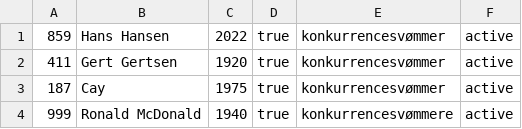
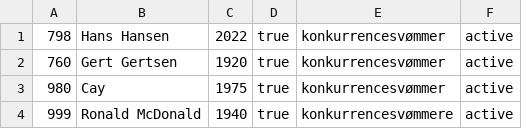
Before and after one commit to F26A-GRUPPE-5/delfinen-projekt-gruppe-5, a CSV file: src/main/java/data/Members.csv, drawn as a sheet.

```diff
--- a/src/main/java/data/Members.csv
+++ b/src/main/java/data/Members.csv
@@ -1,4 +1,4 @@
-859, Hans Hansen, 2022, true, konkurrencesvømmer, active
-411, Gert Gertsen, 1920, true, konkurrencesvømmer, active
-187, Cay, 1975, true, konkurrencesvømmer, active
+798, Hans Hansen, 2022, true, konkurrencesvømmer, active
+760, Gert Gertsen, 1920, true, konkurrencesvømmer, active
+980, Cay, 1975, true, konkurrencesvømmer, active
 999, Ronald McDonald, 1940, true, konkurrencesvømmere, active
```
Also changed, not shown: 2 other files.
